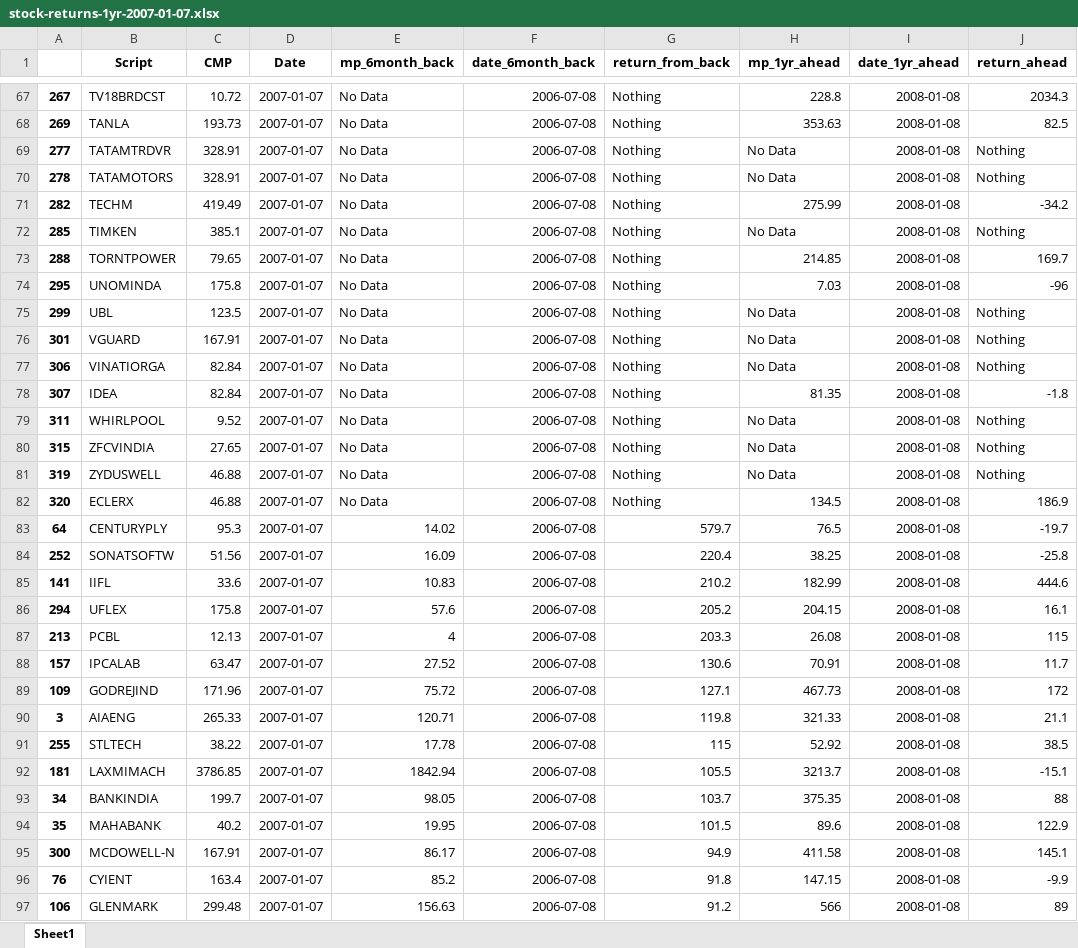
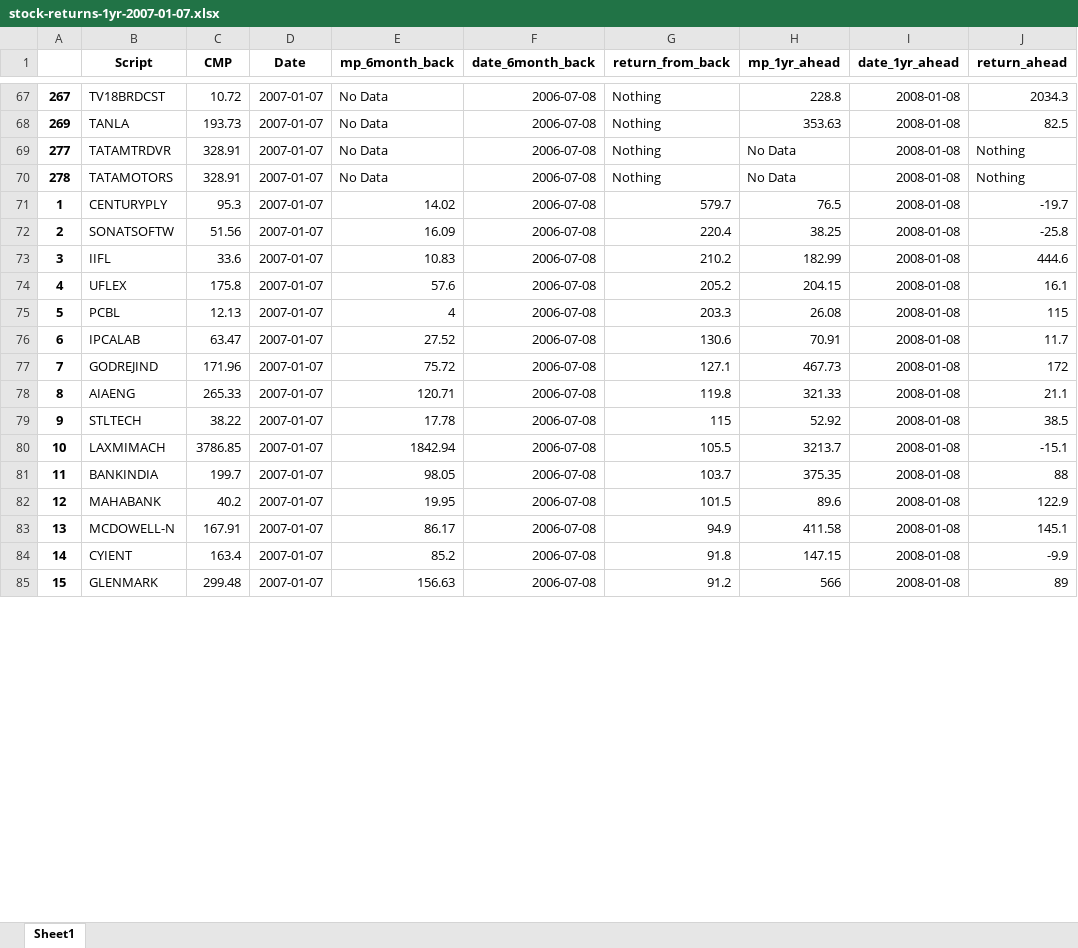
Before and after one commit to vanquish87/cagr-analysis, an Excel workbook: research/1yr-6mnths-back-return/stock-returns-1yr-2007-01-07.xlsx, sheet Sheet1, drawn as a sheet; only a part is shown, gaps mark what is left out; values as stored, in another font and other column widths than the file's, no borders; removed rows and columns are numbered as before the commit, all else as after; the diff covers the shown part only; the diff names each change by its address in the sheet, - before the commit and + after, or states it on an @@ line.

```diff
--- a/research/1yr-6mnths-back-return/stock-returns-1yr-2007-01-07.xlsx (sheet Sheet1)
+++ b/research/1yr-6mnths-back-return/stock-returns-1yr-2007-01-07.xlsx (sheet Sheet1)
-row 71: 282 | TECHM | 419.49 | 2007-01-07 | No Data | 2006-07-08 | Nothing | 275.99 | 2008-01-08 | -34.2
-row 72: 285 | TIMKEN | 385.1 | 2007-01-07 | No Data | 2006-07-08 | Nothing | No Data | 2008-01-08 | Nothing
-row 73: 288 | TORNTPOWER | 79.65 | 2007-01-07 | No Data | 2006-07-08 | Nothing | 214.85 | 2008-01-08 | 169.7
-row 74: 295 | UNOMINDA | 175.8 | 2007-01-07 | No Data | 2006-07-08 | Nothing | 7.03 | 2008-01-08 | -96
-row 75: 299 | UBL | 123.5 | 2007-01-07 | No Data | 2006-07-08 | Nothing | No Data | 2008-01-08 | Nothing
-row 76: 301 | VGUARD | 167.91 | 2007-01-07 | No Data | 2006-07-08 | Nothing | No Data | 2008-01-08 | Nothing
-row 77: 306 | VINATIORGA | 82.84 | 2007-01-07 | No Data | 2006-07-08 | Nothing | No Data | 2008-01-08 | Nothing
-row 78: 307 | IDEA | 82.84 | 2007-01-07 | No Data | 2006-07-08 | Nothing | 81.35 | 2008-01-08 | -1.8
-row 79: 311 | WHIRLPOOL | 9.52 | 2007-01-07 | No Data | 2006-07-08 | Nothing | No Data | 2008-01-08 | Nothing
-row 80: 315 | ZFCVINDIA | 27.65 | 2007-01-07 | No Data | 2006-07-08 | Nothing | No Data | 2008-01-08 | Nothing
-row 81: 319 | ZYDUSWELL | 46.88 | 2007-01-07 | No Data | 2006-07-08 | Nothing | No Data | 2008-01-08 | Nothing
-row 82: 320 | ECLERX | 46.88 | 2007-01-07 | No Data | 2006-07-08 | Nothing | 134.5 | 2008-01-08 | 186.9
-A71: 64
+A71: 1
-A72: 252
+A72: 2
-A73: 141
+A73: 3
-A74: 294
+A74: 4
-A75: 213
+A75: 5
-A76: 157
+A76: 6
-A77: 109
+A77: 7
-A78: 3
+A78: 8
-A79: 255
+A79: 9
-A80: 181
+A80: 10
-A81: 34
+A81: 11
-A82: 35
+A82: 12
-A83: 300
+A83: 13
-A84: 76
+A84: 14
-A85: 106
+A85: 15
```
Also changed, not shown: 224 edited cells elsewhere in this sheet, research/1yr-6mnths-back-return/stock-returns-1yr-2008-01-08.xlsx, research/1yr-6mnths-back-return/stock-returns-1yr-2009-01-08.xlsx, 1 other file.
